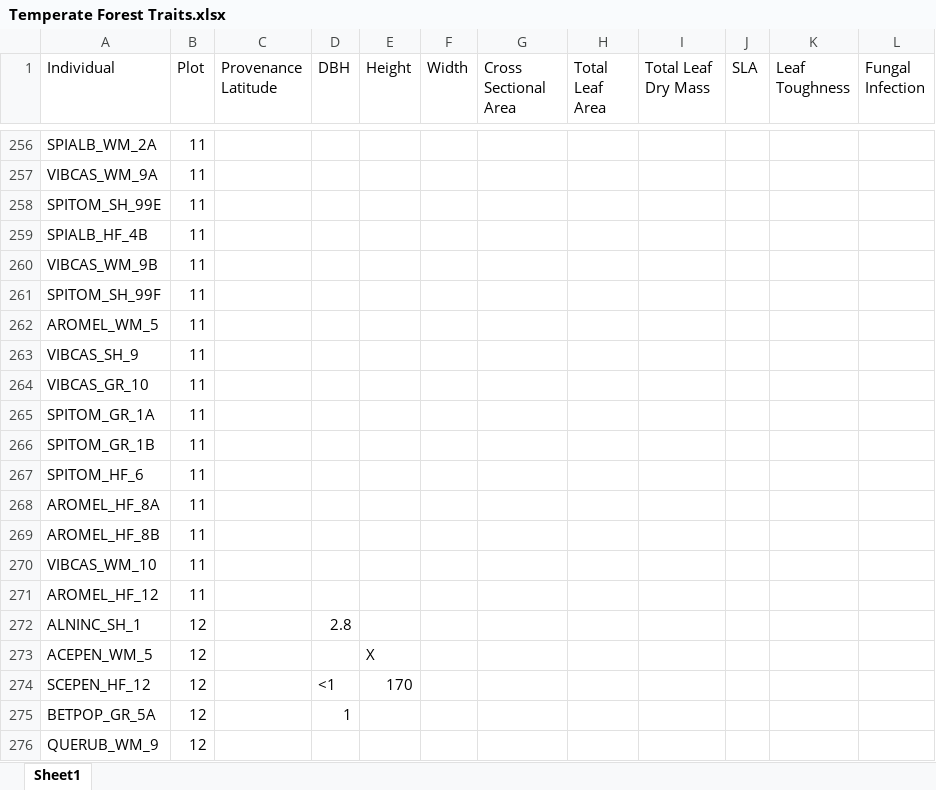
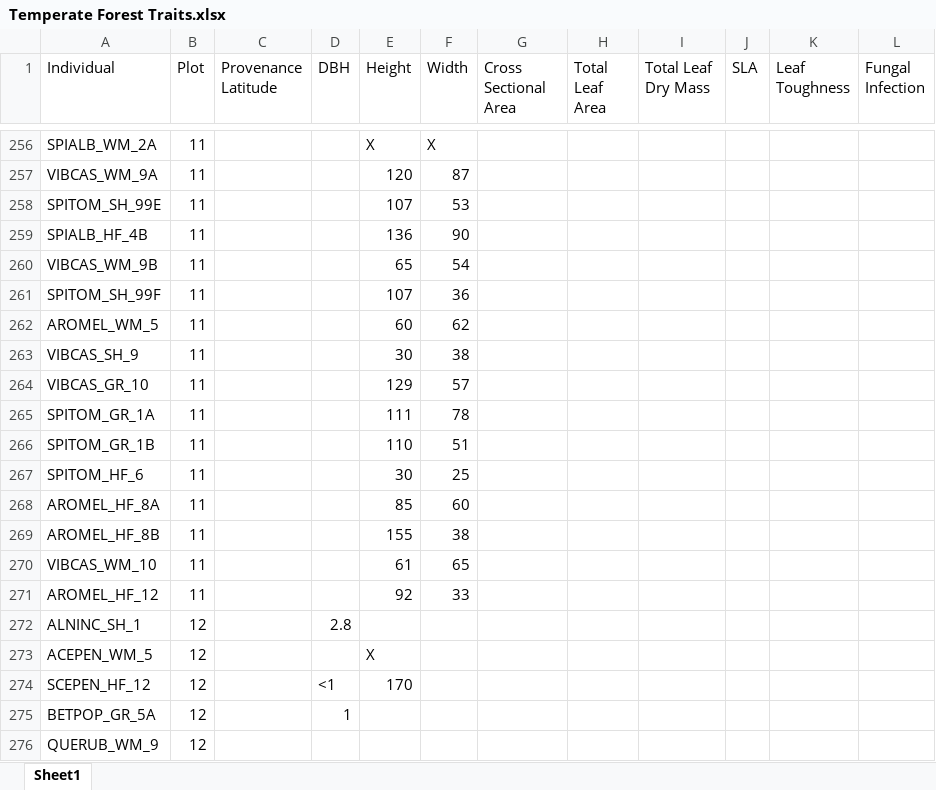
Before and after one commit to alissandraayala/Temperate-Forest-Traits, an Excel workbook: Temperate Forest Traits.xlsx, sheet Sheet1, drawn as a sheet; only a part is shown, gaps mark what is left out; values as stored, in another font and other column widths than the file's, no borders; the diff covers the shown part only; the diff names each change by its address in the sheet, - before the commit and + after, or states it on an @@ line.

```diff
--- a/Temperate Forest Traits.xlsx (sheet Sheet1)
+++ b/Temperate Forest Traits.xlsx (sheet Sheet1)
-E256 (Height): (empty)
+E256 (Height): X
-F256 (Width): (empty)
+F256 (Width): X
-E257 (Height): (empty)
+E257 (Height): 120
-F257 (Width): (empty)
+F257 (Width): 87
-E258 (Height): (empty)
+E258 (Height): 107
-F258 (Width): (empty)
+F258 (Width): 53
-E259 (Height): (empty)
+E259 (Height): 136
-F259 (Width): (empty)
+F259 (Width): 90
-E260 (Height): (empty)
+E260 (Height): 65
-F260 (Width): (empty)
+F260 (Width): 54
-E261 (Height): (empty)
+E261 (Height): 107
-F261 (Width): (empty)
+F261 (Width): 36
-E262 (Height): (empty)
+E262 (Height): 60
-F262 (Width): (empty)
+F262 (Width): 62
-E263 (Height): (empty)
+E263 (Height): 30
-F263 (Width): (empty)
+F263 (Width): 38
-E264 (Height): (empty)
+E264 (Height): 129
-F264 (Width): (empty)
+F264 (Width): 57
-E265 (Height): (empty)
+E265 (Height): 111
-F265 (Width): (empty)
+F265 (Width): 78
-E266 (Height): (empty)
+E266 (Height): 110
-F266 (Width): (empty)
+F266 (Width): 51
-E267 (Height): (empty)
+E267 (Height): 30
-F267 (Width): (empty)
+F267 (Width): 25
-E268 (Height): (empty)
+E268 (Height): 85
-F268 (Width): (empty)
+F268 (Width): 60
-E269 (Height): (empty)
+E269 (Height): 155
-F269 (Width): (empty)
+F269 (Width): 38
-E270 (Height): (empty)
+E270 (Height): 61
-F270 (Width): (empty)
+F270 (Width): 65
-E271 (Height): (empty)
+E271 (Height): 92
-F271 (Width): (empty)
+F271 (Width): 33
```
Also changed, not shown: 58 edited cells elsewhere in this sheet.
